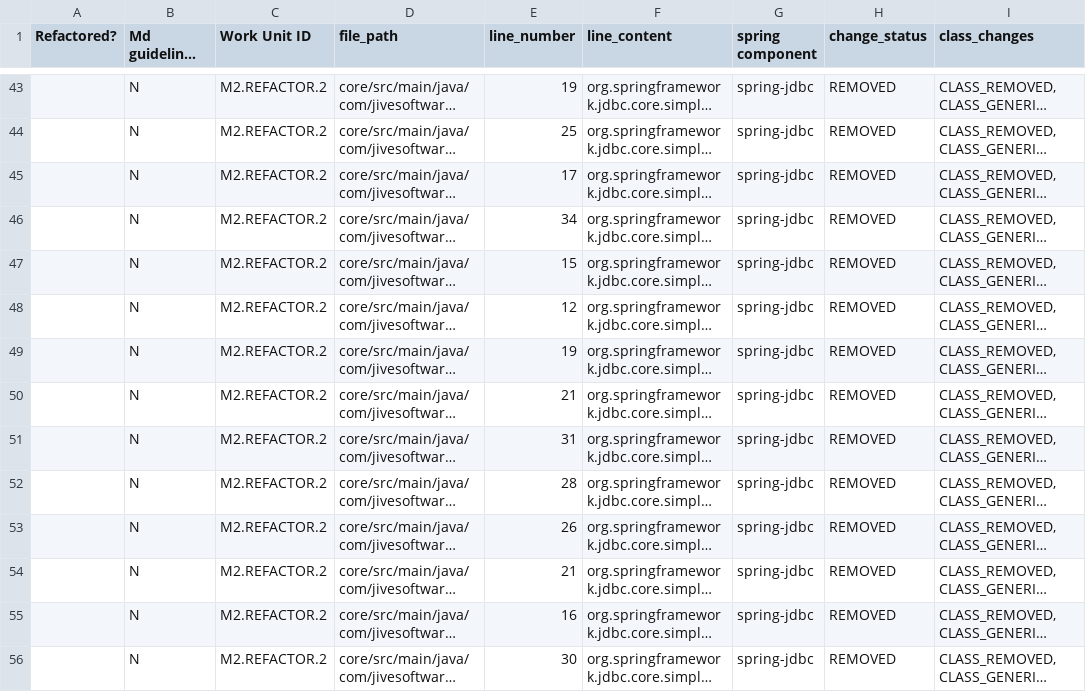
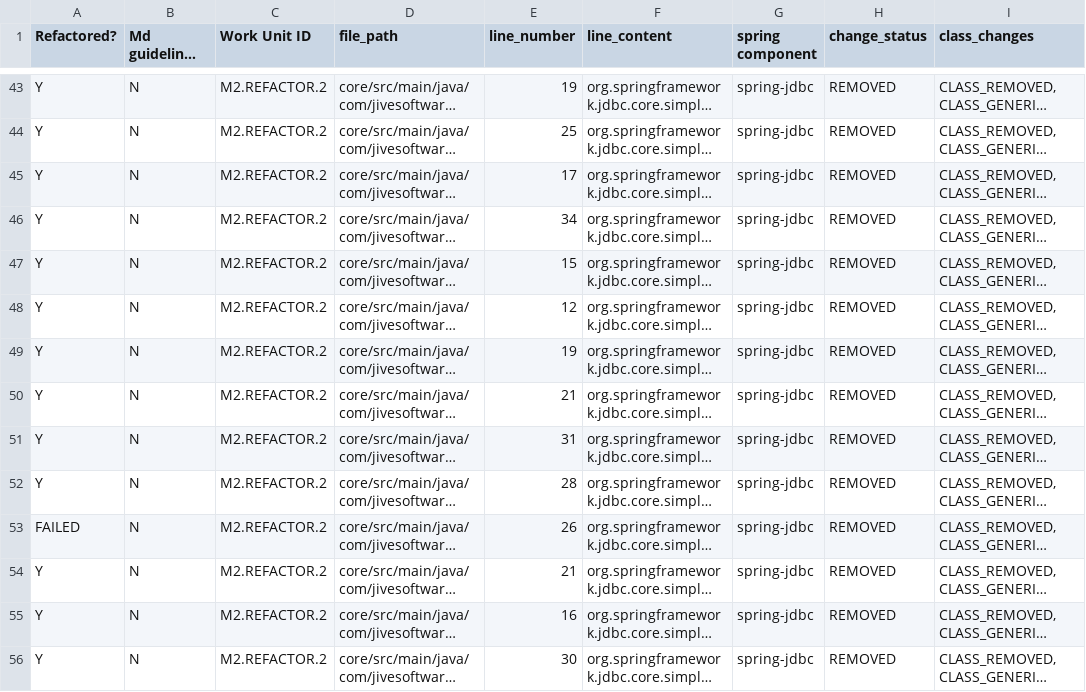
Before and after one commit to dangoddard-trilogy/agent-smith-refactorer, a CSV file: m2.5 - Code Refactoring II - Sheet1.csv, drawn as a sheet; only a part is shown, gaps mark what is left out; long unchanged cells end in …; the diff covers the shown part only; the diff names each change by its address in the sheet, - before the commit and + after, or states it on an @@ line.

```diff
--- a/m2.5 - Code Refactoring II - Sheet1.csv
+++ b/m2.5 - Code Refactoring II - Sheet1.csv
-A43:A52 (Refactored?): (empty)
+A43:A52 (Refactored?): Y
-A53 (Refactored?): (empty)
+A53 (Refactored?): FAILED
-A54:A56 (Refactored?): (empty)
+A54:A56 (Refactored?): Y
```
Also changed, not shown: 147 edited cells elsewhere in this file, 30 other files.
